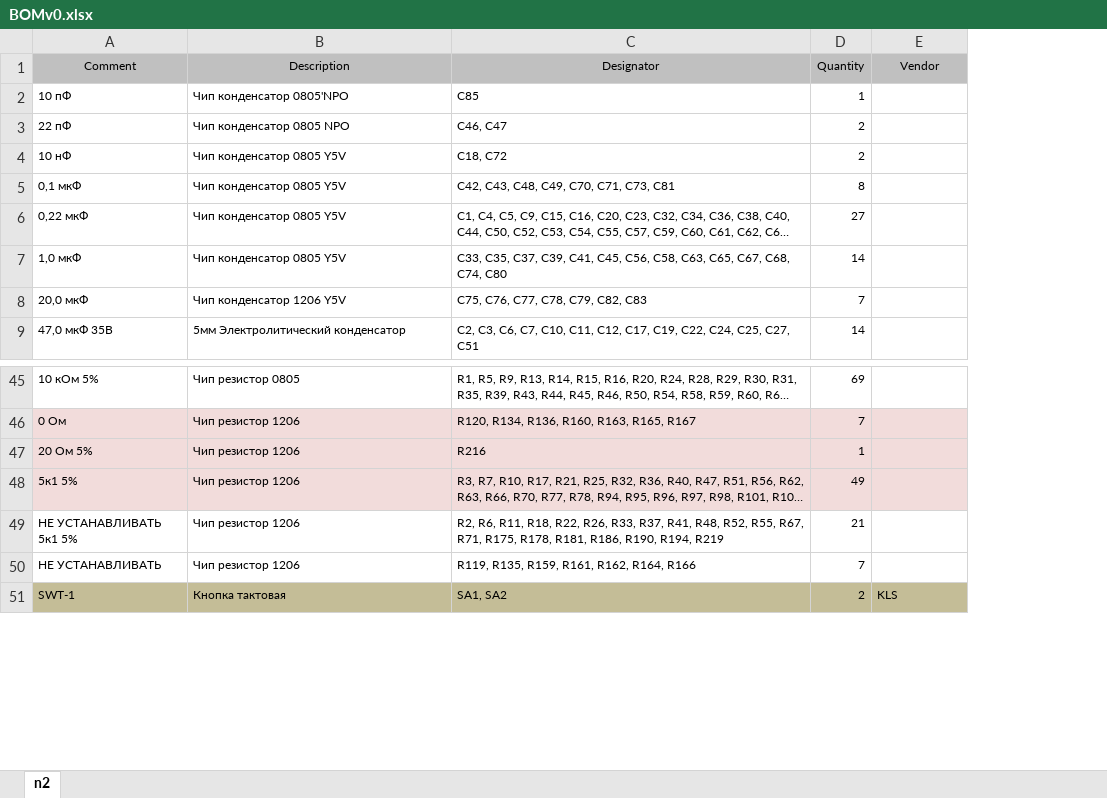
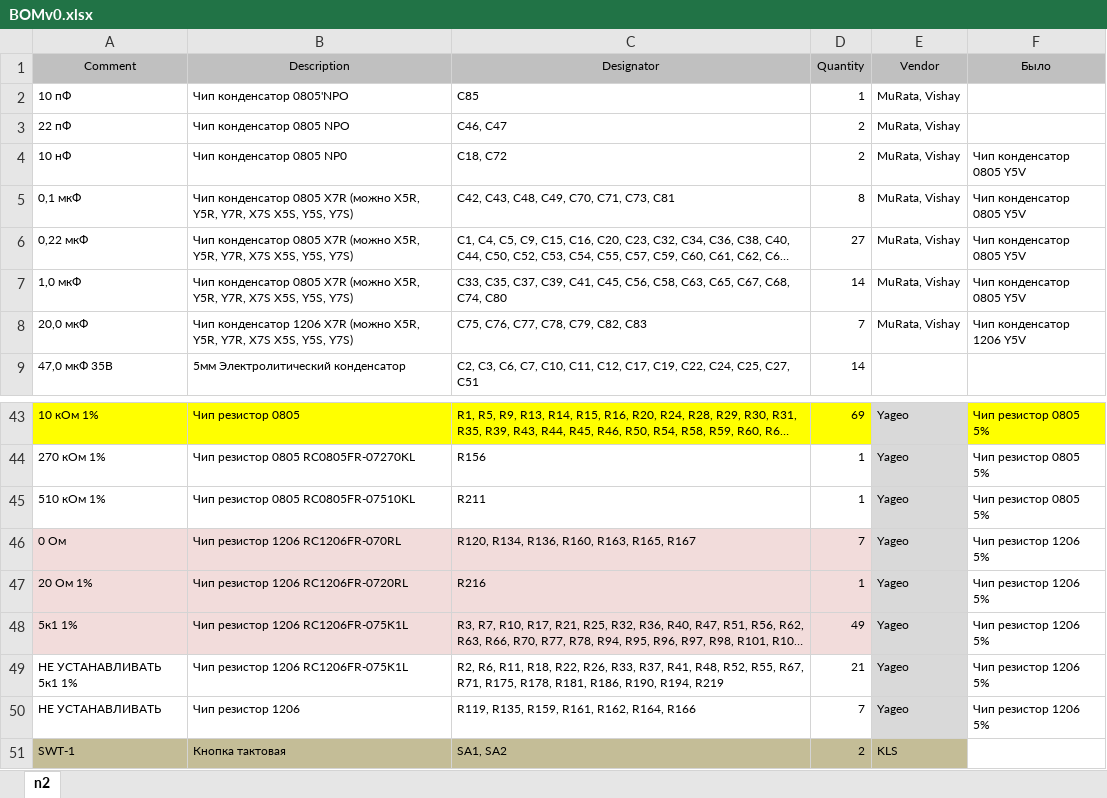
Before and after one commit to Engeneros/CnC, an Excel workbook: BOMv0.xlsx, sheet n2, drawn as a sheet; only a part is shown, gaps mark what is left out; long unchanged cells end in …; values as stored, in another font and other column widths than the file's, no borders; addresses are those after the commit; the diff covers the shown part only; the diff names each change by its address in the sheet, - before the commit and + after, or states it on an @@ line.

```diff
--- a/BOMv0.xlsx (sheet n2)
+++ b/BOMv0.xlsx (sheet n2)
+column F (Было), rows 4-8: Чип конденсатор 0805 Y5V | Чип конденсатор 0805 Y5V | Чип конденсатор 0805 Y5V | Чип конденсатор 0805 Y5V | Чип конденсатор 1206 Y5V; row 43: Чип резистор 0805 5%; rows 46-50: all Чип резистор 1206 5%
-E2:E8 (Vendor): (empty)
+E2:E8 (Vendor): MuRata, Vishay
-B4 (Description): Чип конденсатор 0805 Y5V
+B4 (Description): Чип конденсатор 0805 NP0
-B5:B7 (Description): Чип конденсатор 0805 Y5V
+B5:B7 (Description): Чип конденсатор 0805 X7R (можно X5R, Y5R, Y7R, X7S X5S, Y5S, Y7S)
-B8 (Description): Чип конденсатор 1206 Y5V
+B8 (Description): Чип конденсатор 1206 X7R (можно X5R, Y5R, Y7R, X7S X5S, Y5S, Y7S)
-A43 (Comment): 10 кОм 5%
+A43 (Comment): 10 кОм 1%
-A43:D43 fill: none
+A43:D43 fill: #FFFF00
-E43 (Vendor): (empty)
+E43 (Vendor): Yageo
-E43 fill: none
+E43 fill: #D9D9D9
+row 44: 270 кОм 1% | Чип резистор 0805 RC0805FR-07270KL | R156 | 1 | Yageo | Чип резистор 0805 5%
+row 45: 510 кОм 1% | Чип резистор 0805 RC0805FR-07510KL | R211 | 1 | Yageo | Чип резистор 0805 5%
-B46 (Description): Чип резистор 1206
+B46 (Description): Чип резистор 1206 RC1206FR-070RL
-E46:E50 (Vendor): (empty)
+E46:E50 (Vendor): Yageo
-E46:E48 fill: #F2DCDB
+E46:E48 fill: #D9D9D9
-A47 (Comment): 20 Ом 5%
+A47 (Comment): 20 Ом 1%
-B47 (Description): Чип резистор 1206
+B47 (Description): Чип резистор 1206 RC1206FR-0720RL
-A48 (Comment): 5к1 5%
+A48 (Comment): 5к1 1%
-B48:B49 (Description): Чип резистор 1206
+B48:B49 (Description): Чип резистор 1206 RC1206FR-075K1L
-A49 (Comment): НЕ УСТАНАВЛИВАТЬ 5к1 5%
+A49 (Comment): НЕ УСТАНАВЛИВАТЬ 5к1 1%
-E49:E50 fill: none
+E49:E50 fill: #D9D9D9
```
Also changed, not shown: 2 added rows, 4 removed rows, 27 edited cells and cell formats elsewhere in this sheet, CnCPrj/CtlQFP/Project Outputs for CtlQFP/QFP_PCB.xlsx, 9 other files.
